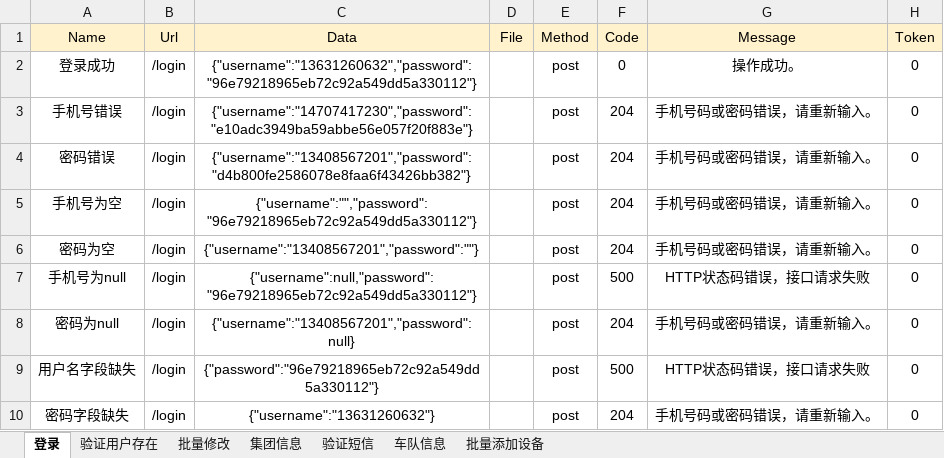
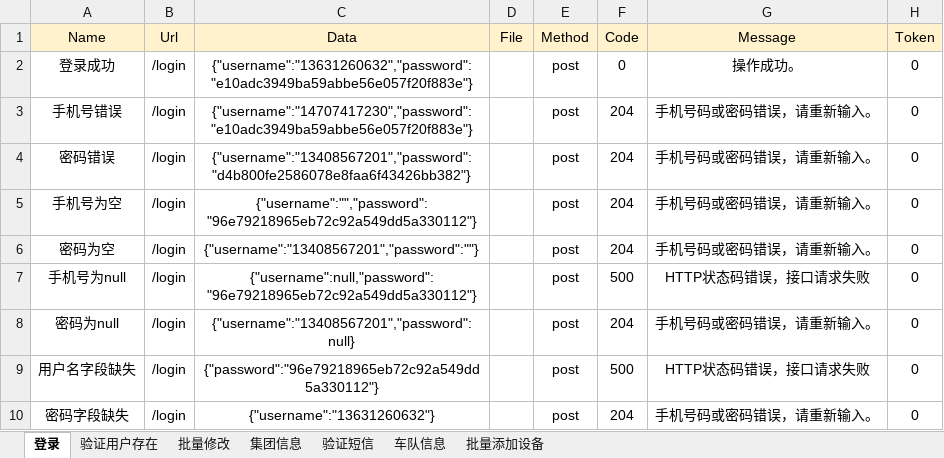
Before and after one commit to huangshayang/JavaHttpApiTest, an Excel workbook: src/main/java/com/hsy/case/test_case.xlsx, sheet 登录, drawn as a sheet; values as stored, in another font and other column widths than the file's, no borders; the diff names each change by its address in the sheet, - before the commit and + after, or states it on an @@ line.

Commit message:
change test_case.xlsx

```diff
--- a/src/main/java/com/hsy/case/test_case.xlsx (sheet 登录)
+++ b/src/main/java/com/hsy/case/test_case.xlsx (sheet 登录)
-C2 (Data): {"username":"13631260632","password":"96e79218965eb72c92a549dd5a330112"}
+C2 (Data): {"username":"13631260632","password":"e10adc3949ba59abbe56e057f20f883e"}
```
